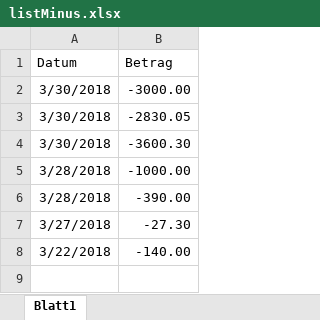
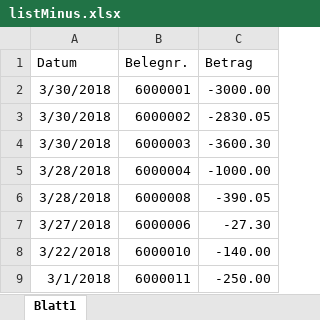
Before and after one commit to easylite376/listComparator, an Excel workbook: listMinus.xlsx, sheet Blatt1, drawn as a sheet; values as stored, in another font and other column widths than the file's, no borders; addresses are those after the commit; the diff names each change by its address in the sheet, - before the commit and + after, or states it on an @@ line.

Commit message:
create prototype for compare lists

```diff
--- a/listMinus.xlsx (sheet Blatt1)
+++ b/listMinus.xlsx (sheet Blatt1)
+column B (Belegnr.), rows 2-8: 6000001 | 6000002 | 6000003 | 6000004 | 6000008 | 6000006 | 6000010
-C6 (Betrag): -390.00
+C6 (Betrag): -390.05
+row 9: 3/1/2018 | 6000011 | -250.00
```
Also changed, not shown: listPlus.xlsx, 6 other files.
